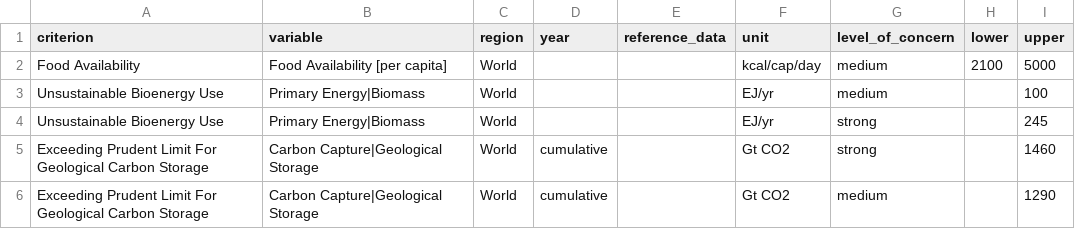
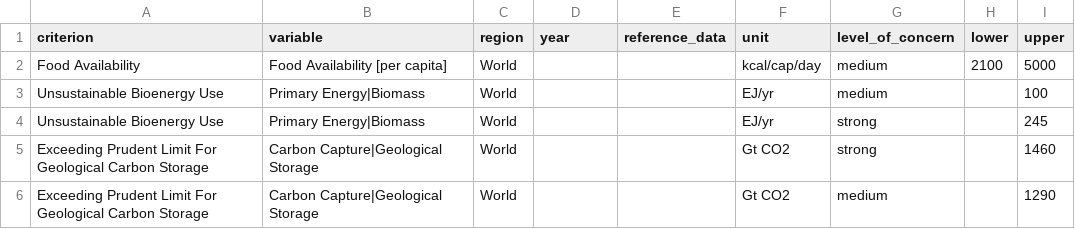
Before and after one commit to PhilippVerpoort/scenario-vetting-criteria, a CSV file: inst/extdata/edition-2026-02-01/criteria/Sustainability Concern/thresholds.csv, drawn as a sheet.

Commit message:
Temporary fix for cumulative criteria.

```diff
--- a/inst/extdata/edition-2026-02-01/criteria/Sustainability Concern/thresholds.csv
+++ b/inst/extdata/edition-2026-02-01/criteria/Sustainability Concern/thresholds.csv
@@ -4,3 +4,3 @@ Unsustainable Bioenergy Use,Primary Energy|Biomass,World,,,EJ/yr,medium,,100
 Unsustainable Bioenergy Use,Primary Energy|Biomass,World,,,EJ/yr,strong,,245
-Exceeding Prudent Limit For Geological Carbon Storage,Carbon Capture|Geological Storage,World,cumulative,,Gt CO2,strong,,1460
-Exceeding Prudent Limit For Geological Carbon Storage,Carbon Capture|Geological Storage,World,cumulative,,Gt CO2,medium,,1290
+Exceeding Prudent Limit For Geological Carbon Storage,Carbon Capture|Geological Storage,World,,,Gt CO2,strong,,1460
+Exceeding Prudent Limit For Geological Carbon Storage,Carbon Capture|Geological Storage,World,,,Gt CO2,medium,,1290
```
